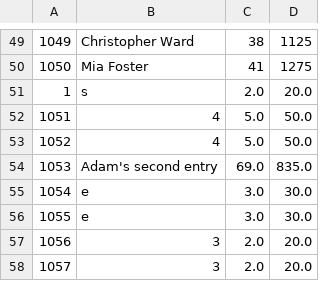
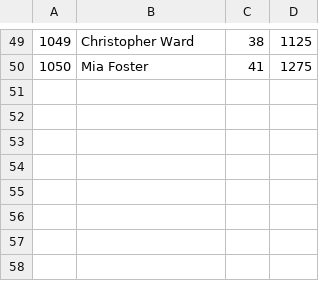
Before and after one commit to bxrne/CS4443-MVC, a CSV file: src/main/resources/static/database.csv, drawn as a sheet; only a part is shown, gaps mark what is left out.

```diff
--- a/src/main/resources/static/database.csv
+++ b/src/main/resources/static/database.csv
@@ -50,9 +50 @@
 1050,Mia Foster,41,1275
-1,s,2.0,20.0
-1051,4,5.0,50.0
-1052,4,5.0,50.0
-1053,Adam's second entry,69.0,835.0
-1054,e,3.0,30.0
-1055,e,3.0,30.0
-1056,3,2.0,20.0
-1057,3,2.0,20.0
```
Also changed, not shown: 3 other files.
